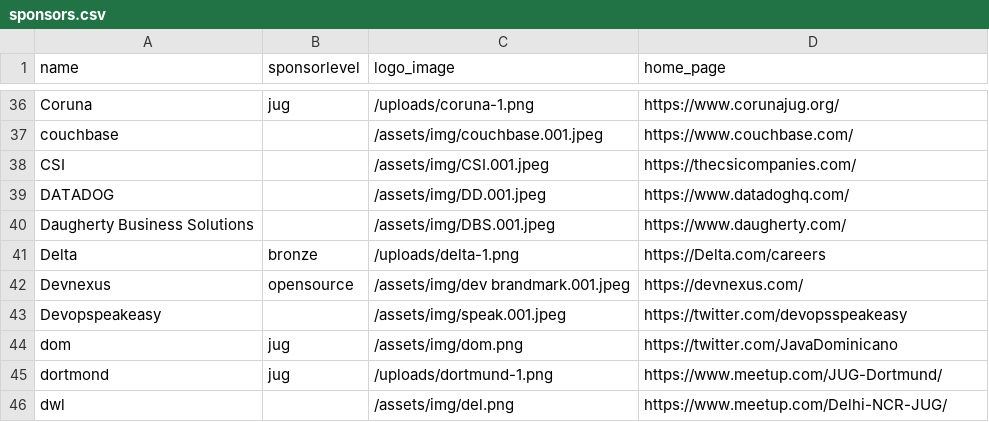
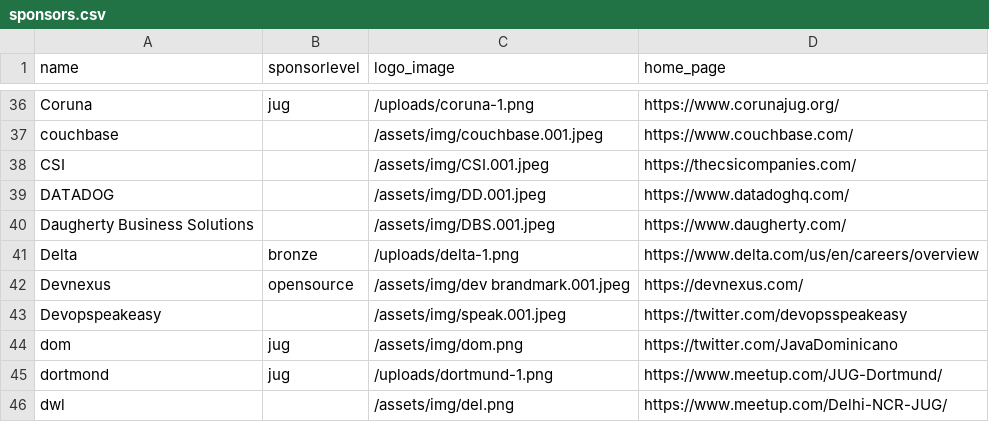
Before and after one commit to devnexus/devnexus-site, a CSV file: _data/sponsors.csv, drawn as a sheet; only a part is shown, gaps mark what is left out.

Commit message:
Updated '_data/sponsors.csv' via CloudCannon

```diff
--- a/_data/sponsors.csv
+++ b/_data/sponsors.csv
@@ -40,3 +40,3 @@ DATADOG,,/assets/img/DD.001.jpeg,https://www.datadoghq.com/
 Daugherty Business Solutions,,/assets/img/DBS.001.jpeg,https://www.daugherty.com/
-Delta,bronze,/uploads/delta-1.png,https://Delta.com/careers
+Delta,bronze,/uploads/delta-1.png,https://www.delta.com/us/en/careers/overview
 Devnexus,opensource,/assets/img/dev brandmark.001.jpeg,https://devnexus.com/
```
